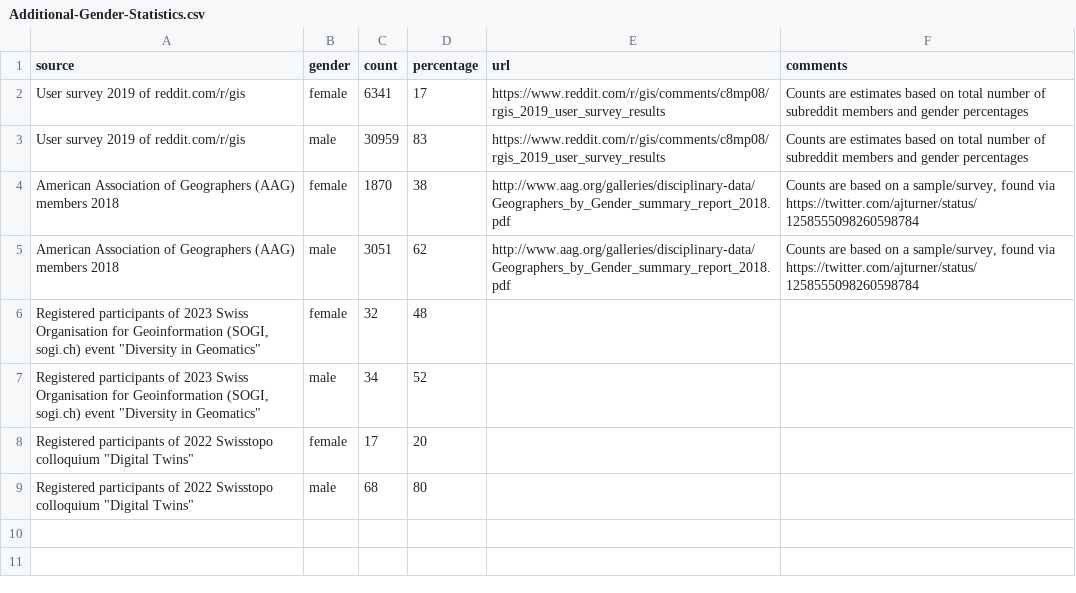
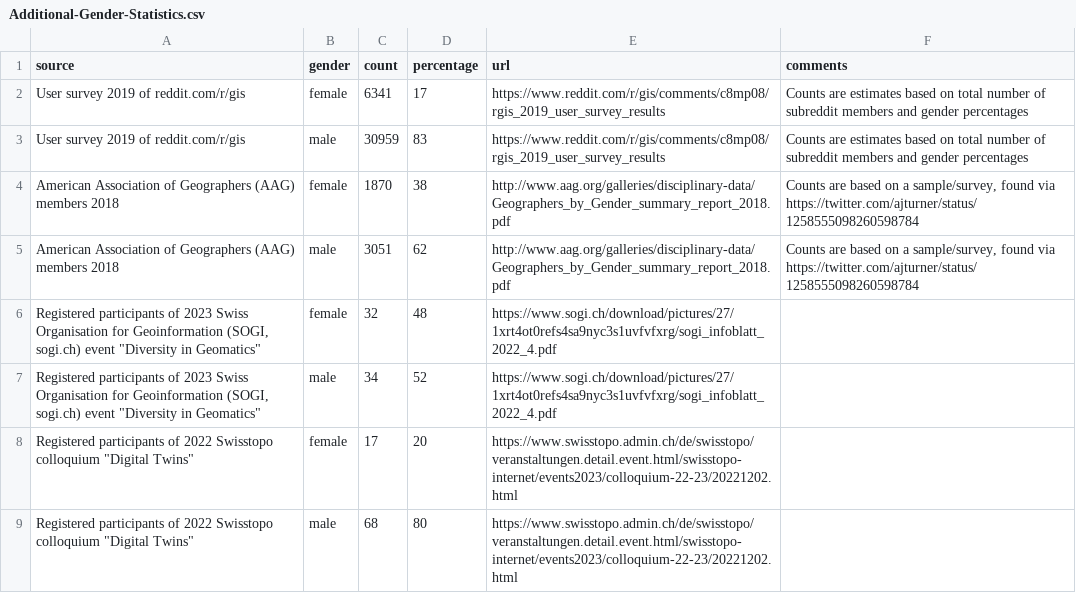
Before and after one commit to GeoBeer/geobeer-analytics, a CSV file: Auxiliary-Data/Additional-Gender-Statistics.csv, drawn as a sheet.

Commit message:
Update Additional-Gender-Statistics.csv

```diff
--- a/Auxiliary-Data/Additional-Gender-Statistics.csv
+++ b/Auxiliary-Data/Additional-Gender-Statistics.csv
@@ -5,5 +5,5 @@ American Association of Geographers (AAG) members 2018,female,1870,38,http://www
 American Association of Geographers (AAG) members 2018,male,3051,62,http://www.aag.org/galleries/disciplinary-data/Geographers_by_Gender_summary_report_2018.pdf,"Counts are based on a sample/survey, found via https://twitter.com/ajturner/status/1258555098260598784"
-"Registered participants of 2023 Swiss Organisation for Geoinformation (SOGI, sogi.ch) event ""Diversity in Geomatics""",female,32,48,,
-"Registered participants of 2023 Swiss Organisation for Geoinformation (SOGI, sogi.ch) event ""Diversity in Geomatics""",male,34,52,,
-"Registered participants of 2022 Swisstopo colloquium ""Digital Twins""",female,17,20,,
-"Registered participants of 2022 Swisstopo colloquium ""Digital Twins""",male,68,80,,
+"Registered participants of 2023 Swiss Organisation for Geoinformation (SOGI, sogi.ch) event ""Diversity in Geomatics""",female,32,48,https://www.sogi.ch/download/pictures/27/1xrt4ot0refs4sa9nyc3s1uvfvfxrg/sogi_infoblatt_2022_4.pdf,
+"Registered participants of 2023 Swiss Organisation for Geoinformation (SOGI, sogi.ch) event ""Diversity in Geomatics""",male,34,52,https://www.sogi.ch/download/pictures/27/1xrt4ot0refs4sa9nyc3s1uvfvfxrg/sogi_infoblatt_2022_4.pdf,
+"Registered participants of 2022 Swisstopo colloquium ""Digital Twins""",female,17,20,https://www.swisstopo.admin.ch/de/swisstopo/veranstaltungen.detail.event.html/swisstopo-internet/events2023/colloquium-22-23/20221202.html,
+"Registered participants of 2022 Swisstopo colloquium ""Digital Twins""",male,68,80,https://www.swisstopo.admin.ch/de/swisstopo/veranstaltungen.detail.event.html/swisstopo-internet/events2023/colloquium-22-23/20221202.html,
```
